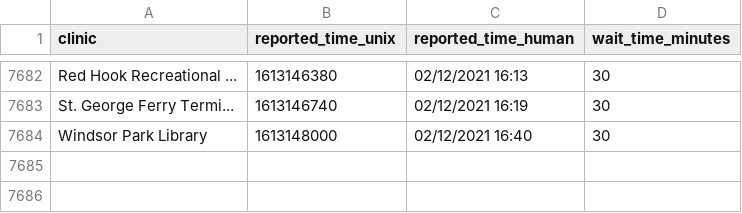
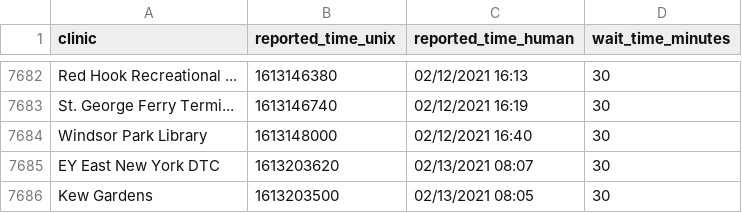
Before and after one commit to astoria-tech/nyc-covid19-testing-wait-times, a CSV file: wait-times.csv, drawn as a sheet; only a part is shown, gaps mark what is left out; the diff names each change by its address in the sheet, - before the commit and + after, or states it on an @@ line.

Commit message:
Latest wait times

```diff
--- a/wait-times.csv
+++ b/wait-times.csv
+row 7685: EY East New York DTC | 1613203620 | 02/13/2021 08:07 | 30
+row 7686: Kew Gardens | 1613203500 | 02/13/2021 08:05 | 30
```
